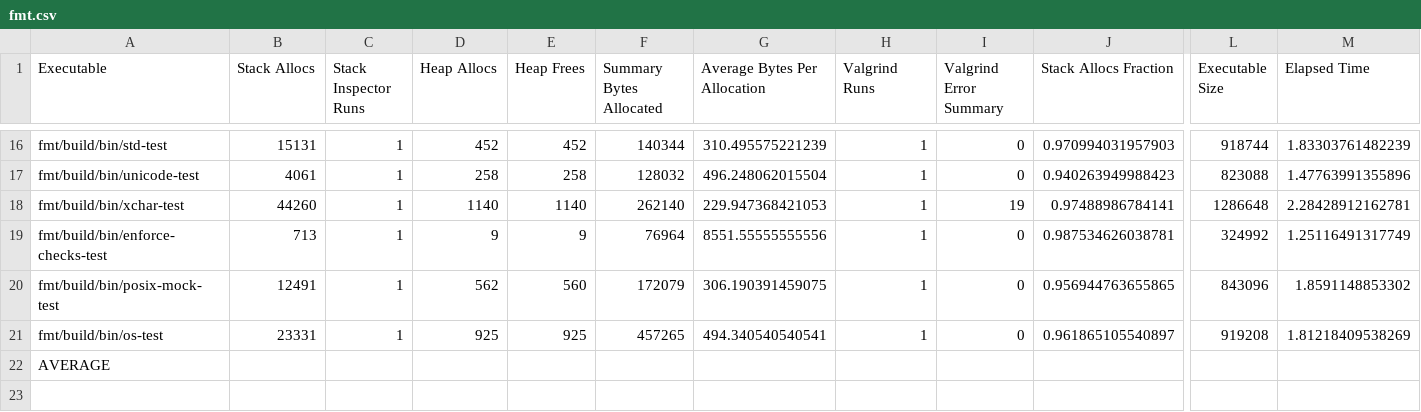
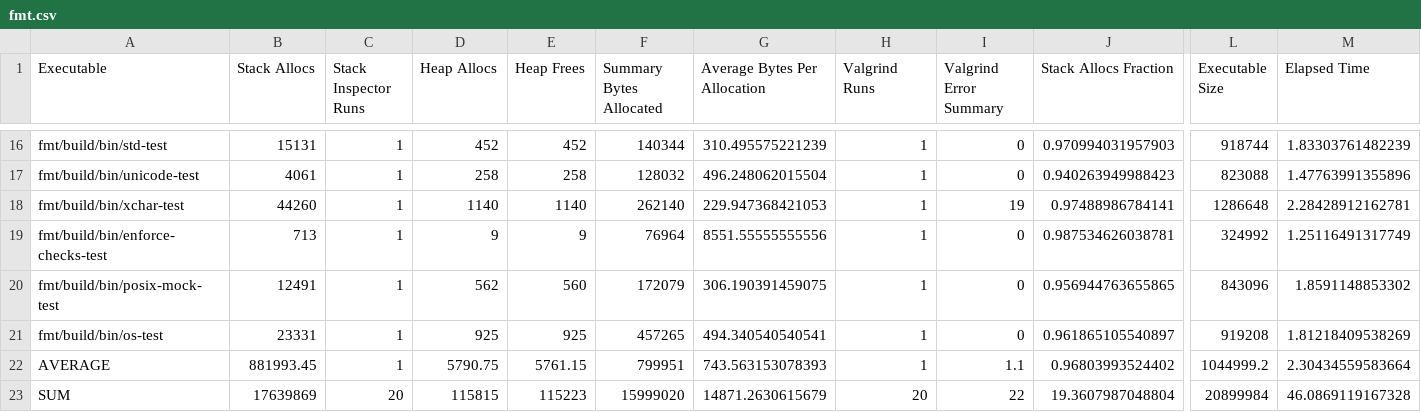
Before and after one commit to c71n93/alloc-inspector, a CSV file: results/c++/fmt.csv, drawn as a sheet; only a part is shown, gaps mark what is left out; removed rows and columns are numbered as before the commit, all else as after; rows hold the shown columns only; the diff names each change by its address in the sheet, - before the commit and + after, or states it on an @@ line.

```diff
--- a/results/c++/fmt.csv
+++ b/results/c++/fmt.csv
-B22 (Stack Allocs): (empty)
+B22 (Stack Allocs): 881993.45
-C22 (Stack Inspector Runs): (empty)
+C22 (Stack Inspector Runs): 1
-D22 (Heap Allocs): (empty)
+D22 (Heap Allocs): 5790.75
-E22 (Heap Frees): (empty)
+E22 (Heap Frees): 5761.15
-F22 (Summary Bytes Allocated): (empty)
+F22 (Summary Bytes Allocated): 799951
-G22 (Average Bytes Per Allocation): (empty)
+G22 (Average Bytes Per Allocation): 743.563153078393
-H22 (Valgrind Runs): (empty)
+H22 (Valgrind Runs): 1
-I22 (Valgrind Error Summary): (empty)
+I22 (Valgrind Error Summary): 1.1
-J22 (Stack Allocs Fraction): (empty)
+J22 (Stack Allocs Fraction): 0.96803993524402
-L22 (Executable Size): (empty)
+L22 (Executable Size): 1044999.2
-M22 (Elapsed Time): (empty)
+M22 (Elapsed Time): 2.30434559583664
-row 23: (empty)
+row 23: SUM | 17639869 | 20 | 115815 | 115223 | 15999020 | 14871.2630615679 | 20 | 22 | 19.3607987048804 | 20899984 | 46.0869119167328
```
Also changed, not shown: results/c++/final.csv, results/c++/glog.csv, 4 other files.
